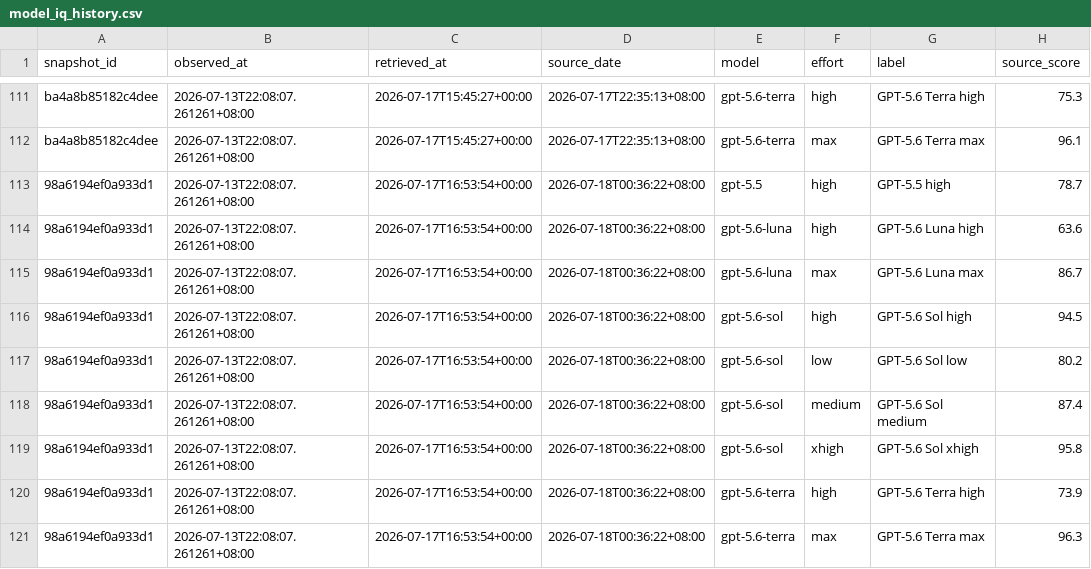
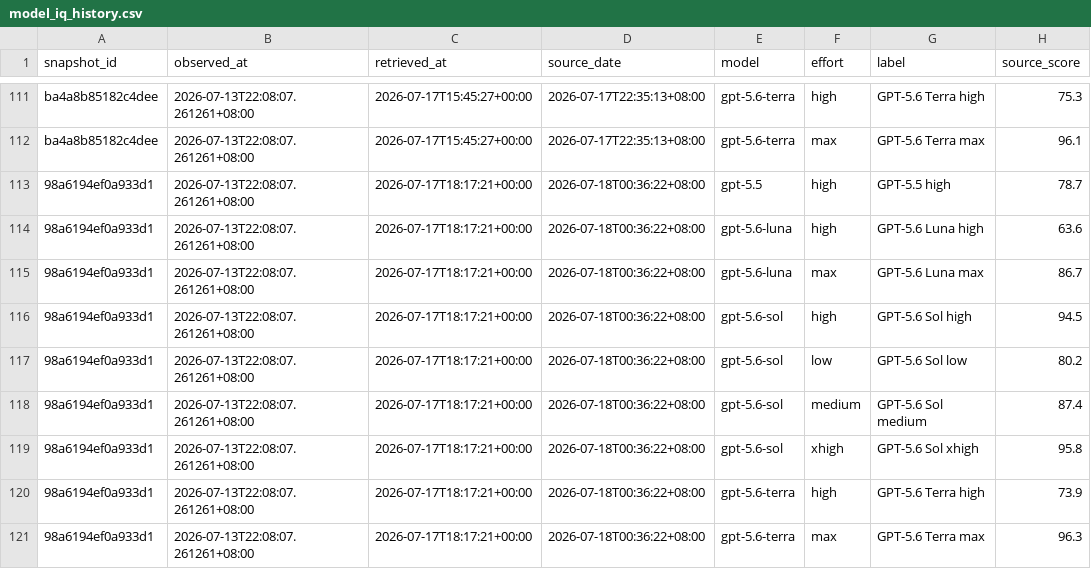
Before and after one commit to Lurk6725/codex-5.6-model-radar-, a CSV file: data/api/model_iq_history.csv, drawn as a sheet; only a part is shown, gaps mark what is left out; the diff names each change by its address in the sheet, - before the commit and + after, or states it on an @@ line.

```diff
--- a/data/api/model_iq_history.csv
+++ b/data/api/model_iq_history.csv
-C113:C121 (retrieved_at): 2026-07-17T16:53:54+00:00
+C113:C121 (retrieved_at): 2026-07-17T18:17:21+00:00
```
Also changed, not shown: 4 other files.
